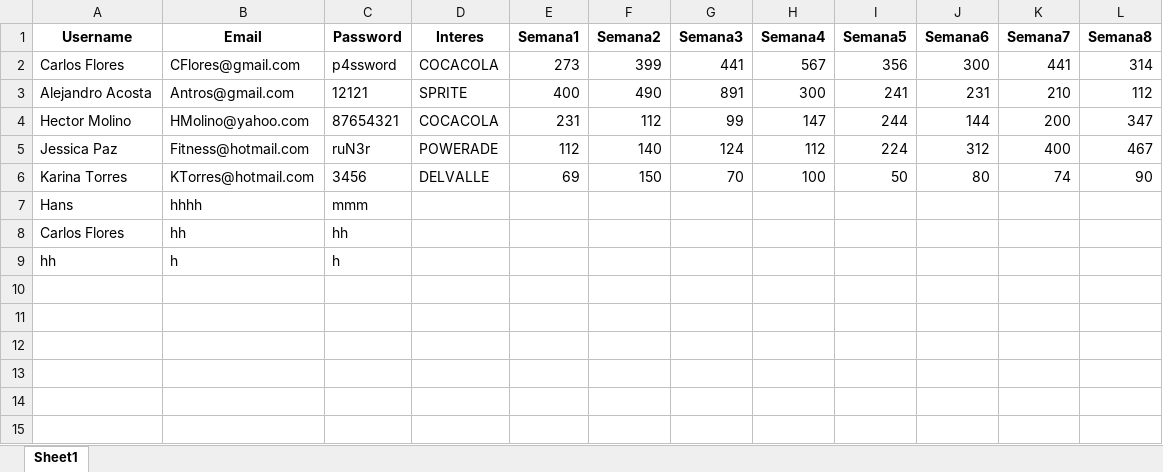
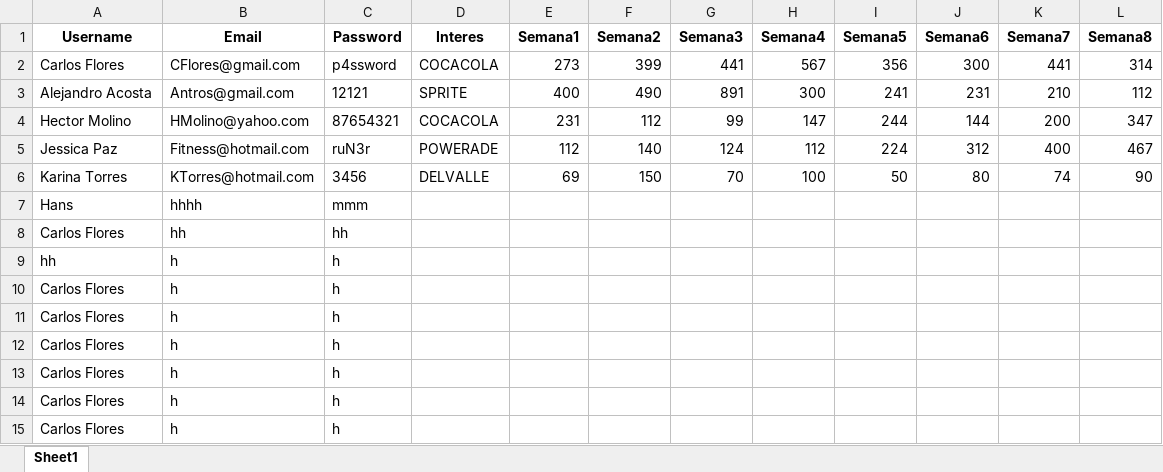
Before and after one commit to TrinidadSeg/Rocket, an Excel workbook: pages/BaseDatos_Usarios.xlsx, sheet Sheet1, drawn as a sheet; values as stored, in another font and other column widths than the file's, no borders; the diff names each change by its address in the sheet, - before the commit and + after, or states it on an @@ line.

```diff
--- a/pages/BaseDatos_Usarios.xlsx (sheet Sheet1)
+++ b/pages/BaseDatos_Usarios.xlsx (sheet Sheet1)
+row 10: Carlos Flores | h | h
+row 11: Carlos Flores | h | h
+row 12: Carlos Flores | h | h
+row 13: Carlos Flores | h | h
+row 14: Carlos Flores | h | h
+row 15: Carlos Flores | h | h
```
Also changed, not shown: 3 other files.
